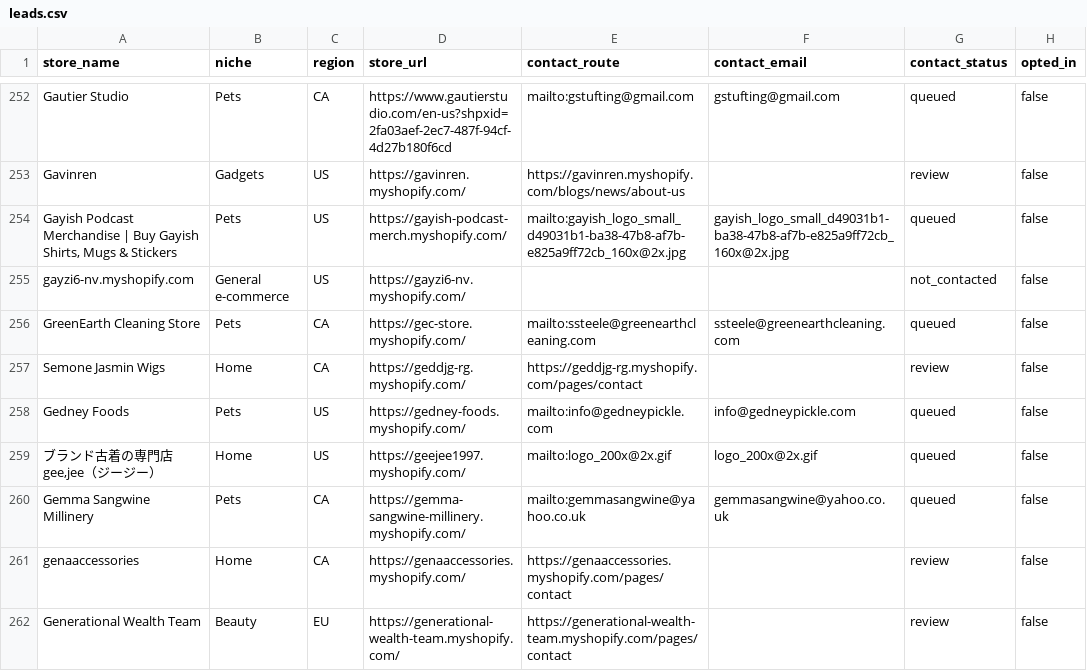
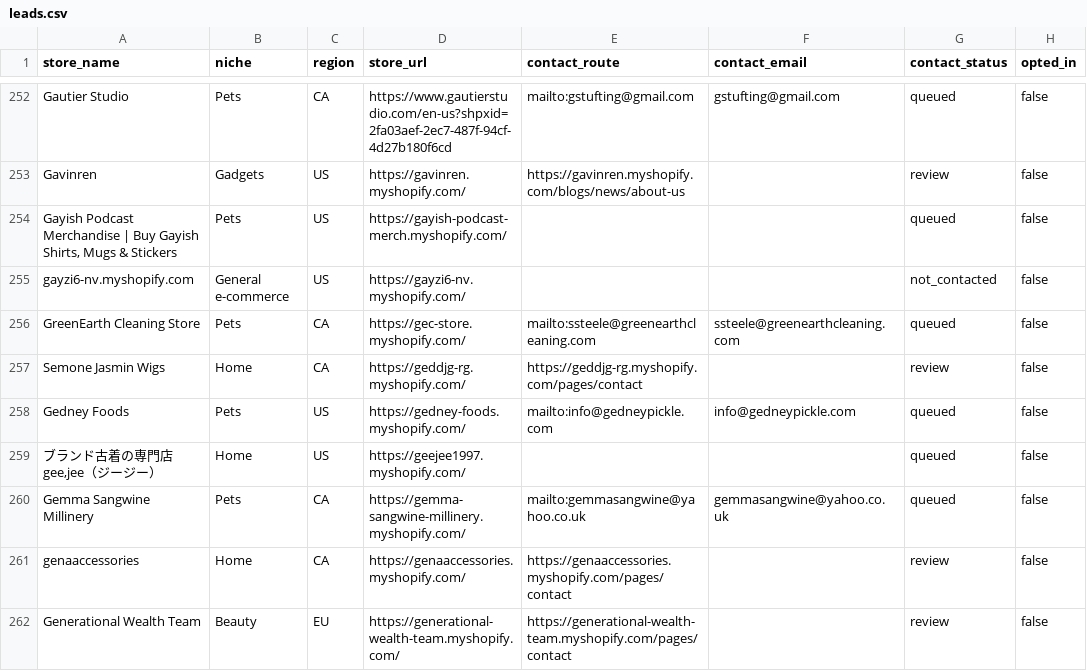
Before and after one commit to alexroles21-spec/store-outreach-ops-worker, a CSV file: data/leads.csv, drawn as a sheet; only a part is shown, gaps mark what is left out; the diff covers the shown part only; the diff names each change by its address in the sheet, - before the commit and + after, or states it on an @@ line.

Commit message:
Restore complete contact queue and hourly reliability

```diff
--- a/data/leads.csv
+++ b/data/leads.csv
-E254 (contact_route): mailto:gayish_logo_small_d49031b1-ba38-47b8-af7b-e825a9ff72cb_160x@2x.jpg
+E254 (contact_route): (empty)
-F254 (contact_email): gayish_logo_small_d49031b1-ba38-47b8-af7b-e825a9ff72cb_160x@2x.jpg
+F254 (contact_email): (empty)
-E259 (contact_route): mailto:logo_200x@2x.gif
+E259 (contact_route): (empty)
-F259 (contact_email): logo_200x@2x.gif
+F259 (contact_email): (empty)
```
Also changed, not shown: 98 edited cells elsewhere in this file, 8 other files.
